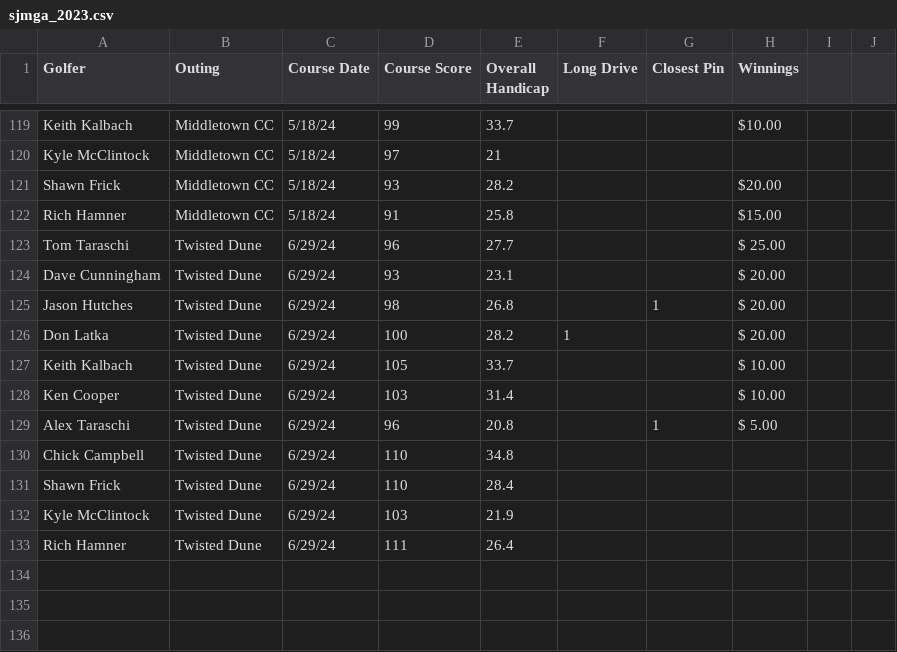
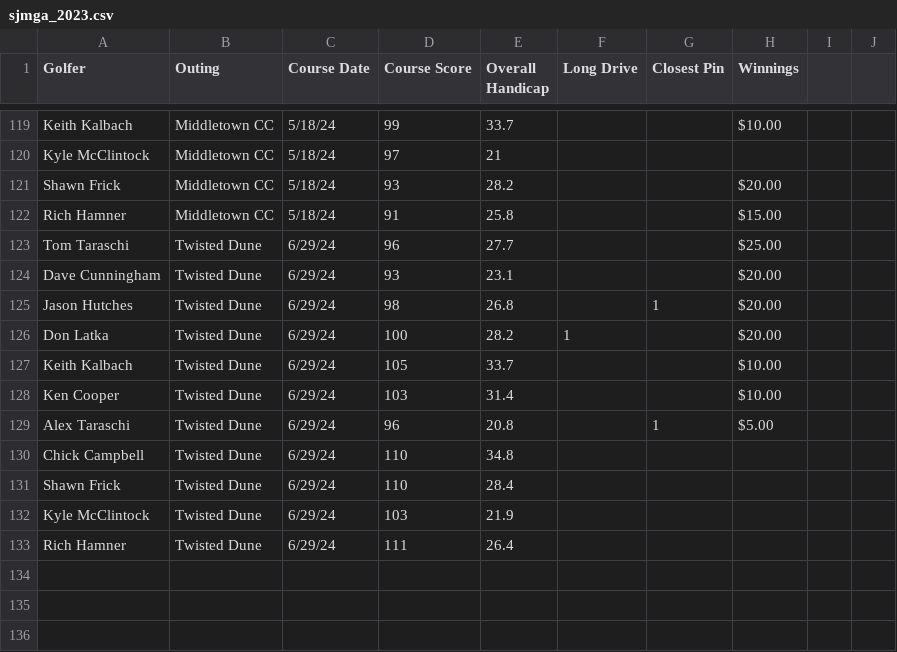
Before and after one commit to JHutch89/Hutches_Repo, a CSV file: golf/pages/sjmga_2023.csv, drawn as a sheet; only a part is shown, gaps mark what is left out.

Commit message:
updated winnings

```diff
--- a/golf/pages/sjmga_2023.csv
+++ b/golf/pages/sjmga_2023.csv
@@ -122,9 +122,9 @@ Shawn Frick,Middletown CC,5/18/24,93,28.2,,,$20.00 ,,
 Rich Hamner,Middletown CC,5/18/24,91,25.8,,,$15.00 ,,
-Tom Taraschi,Twisted Dune,6/29/24,96,27.7,,, $           25.00,,
-Dave Cunningham ,Twisted Dune,6/29/24,93,23.1,,, $           20.00,,
-Jason Hutches,Twisted Dune,6/29/24,98,26.8,,1, $           20.00,,
-Don Latka,Twisted Dune,6/29/24,100,28.2,1,, $           20.00,,
-Keith Kalbach,Twisted Dune,6/29/24,105,33.7,,, $           10.00,,
-Ken Cooper,Twisted Dune,6/29/24,103,31.4,,, $           10.00,,
-Alex Taraschi,Twisted Dune,6/29/24,96,20.8,,1, $              5.00,,
+Tom Taraschi,Twisted Dune,6/29/24,96,27.7,,,$25.00,,
+Dave Cunningham ,Twisted Dune,6/29/24,93,23.1,,,$20.00,,
+Jason Hutches,Twisted Dune,6/29/24,98,26.8,,1,$20.00,,
+Don Latka,Twisted Dune,6/29/24,100,28.2,1,,$20.00,,
+Keith Kalbach,Twisted Dune,6/29/24,105,33.7,,,$10.00,,
+Ken Cooper,Twisted Dune,6/29/24,103,31.4,,,$10.00,,
+Alex Taraschi,Twisted Dune,6/29/24,96,20.8,,1,$5.00,,
 Chick Campbell,Twisted Dune,6/29/24,110,34.8,,,,,
```
